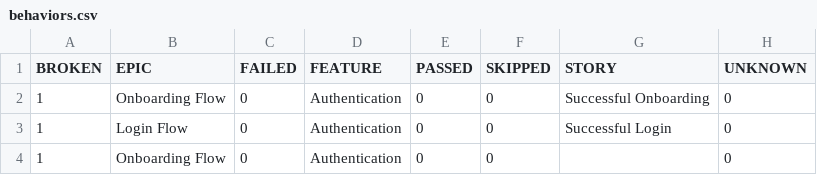
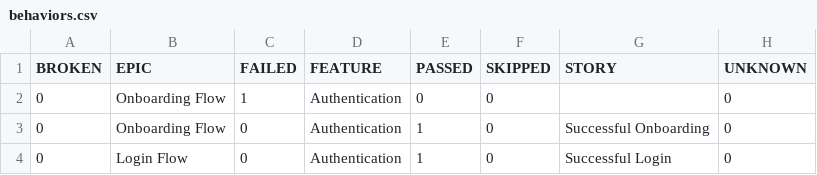
Before and after one commit to Pramodpulicherla-279/test-automation-platform, a CSV file: allure-report/data/behaviors.csv, drawn as a sheet.

Commit message:
allure-report-84041d87

```diff
--- a/allure-report/data/behaviors.csv
+++ b/allure-report/data/behaviors.csv
@@ -1,4 +1,4 @@
 "BROKEN","EPIC","FAILED","FEATURE","PASSED","SKIPPED","STORY","UNKNOWN"
-"1","Onboarding Flow","0","Authentication","0","0","Successful Onboarding","0"
-"1","Login Flow","0","Authentication","0","0","Successful Login","0"
-"1","Onboarding Flow","0","Authentication","0","0","","0"
+"0","Onboarding Flow","1","Authentication","0","0","","0"
+"0","Onboarding Flow","0","Authentication","1","0","Successful Onboarding","0"
+"0","Login Flow","0","Authentication","1","0","Successful Login","0"
```
Also changed, not shown: 41 other files.
